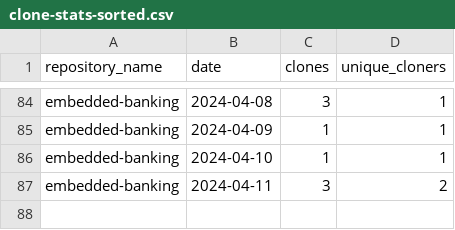
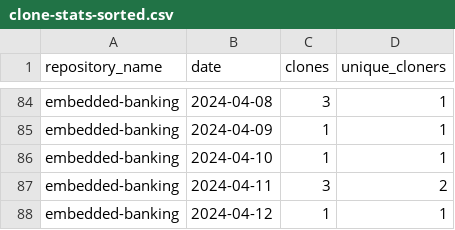
Before and after one commit to jpmorgan-payments/embedded-banking, a CSV file: metrics/clone-stats-sorted.csv, drawn as a sheet; only a part is shown, gaps mark what is left out.

```diff
--- a/metrics/clone-stats-sorted.csv
+++ b/metrics/clone-stats-sorted.csv
@@ -87 +87,2 @@ embedded-banking,2024-04-10,1,1
 embedded-banking,2024-04-11,3,2
+embedded-banking,2024-04-12,1,1
```
Also changed, not shown: metrics/clone-stats.csv, metrics/referrer-stats-sorted.csv, 2 other files.
